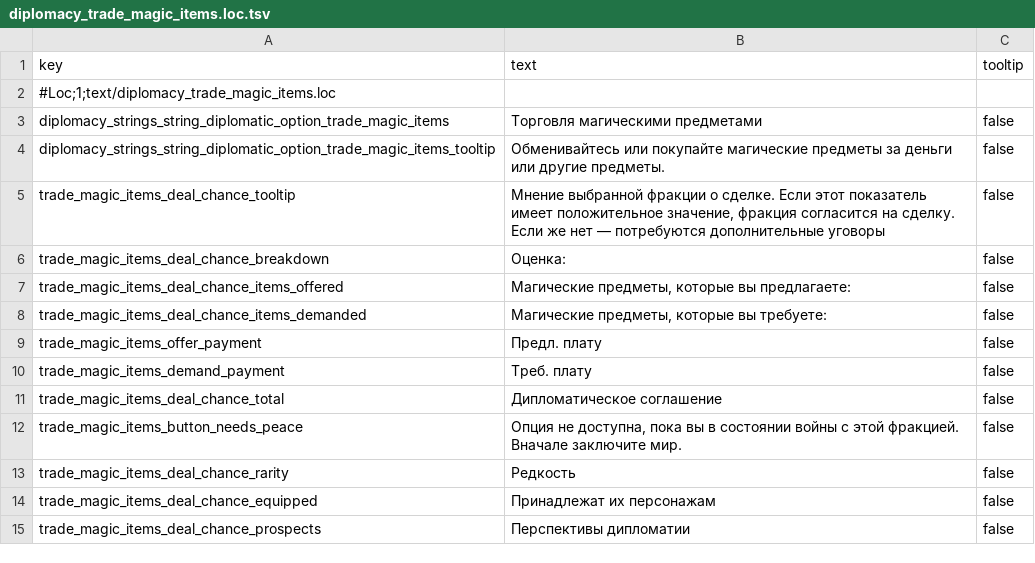
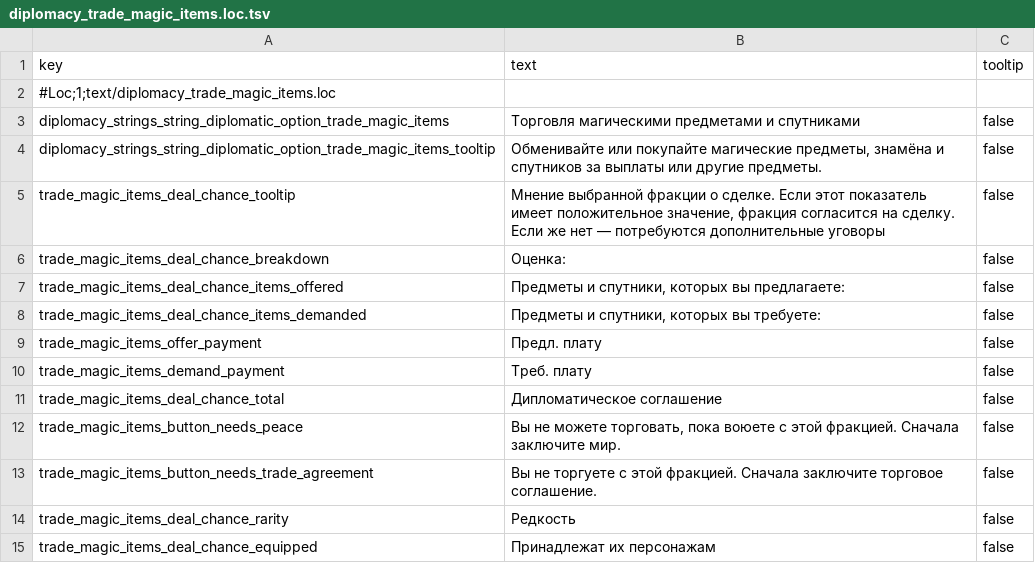
Before and after one commit to MikhailBogomolov/wh3_diplomacy_trade_magic_items, a TSV file: Diplomacy_Trade_Magic_Items_ru_packfile/text/diplomacy_trade_magic_items.loc.tsv, drawn as a sheet; only a part is shown; the shorter side is filled out with more unchanged rows; the diff covers the shown part only.

```diff
--- a/Diplomacy_Trade_Magic_Items_ru_packfile/text/diplomacy_trade_magic_items.loc.tsv
+++ b/Diplomacy_Trade_Magic_Items_ru_packfile/text/diplomacy_trade_magic_items.loc.tsv
@@ -2,8 +2,8 @@ key	text	tooltip
 #Loc;1;text/diplomacy_trade_magic_items.loc		
-diplomacy_strings_string_diplomatic_option_trade_magic_items	Торговля магическими предметами	false
-diplomacy_strings_string_diplomatic_option_trade_magic_items_tooltip	Обменивайтесь или покупайте магические предметы за деньги или другие предметы.	false
+diplomacy_strings_string_diplomatic_option_trade_magic_items	Торговля магическими предметами и спутниками	false
+diplomacy_strings_string_diplomatic_option_trade_magic_items_tooltip	Обменивайте или покупайте магические предметы, знамёна и спутников за выплаты или другие предметы.	false
 trade_magic_items_deal_chance_tooltip	Мнение выбранной фракции о сделке. Если этот показатель имеет положительное значение, фракция согласится на сделку. Если же нет — потребуются дополнительные уговоры	false
 trade_magic_items_deal_chance_breakdown	Оценка:	false
-trade_magic_items_deal_chance_items_offered	Магические предметы, которые вы предлагаете:	false
-trade_magic_items_deal_chance_items_demanded	Магические предметы, которые вы требуете:	false
+trade_magic_items_deal_chance_items_offered	Предметы и спутники, которых вы предлагаете:	false
+trade_magic_items_deal_chance_items_demanded	Предметы и спутники, которых вы требуете:	false
 trade_magic_items_offer_payment	Предл. плату	false
@@ -11,3 +11,4 @@ trade_magic_items_demand_payment	Треб. плату	false
 trade_magic_items_deal_chance_total	Дипломатическое соглашение	false
-trade_magic_items_button_needs_peace	Опция не доступна, пока вы в состоянии войны с этой фракцией. Вначале заключите мир.	false
+trade_magic_items_button_needs_peace	Вы не можете торговать, пока воюете с этой фракцией. Сначала заключите мир.	false
+trade_magic_items_button_needs_trade_agreement	Вы не торгуете с этой фракцией. Сначала заключите торговое соглашение.	false
 trade_magic_items_deal_chance_rarity	Редкость	false
```
Also changed, not shown: 11 edited cells elsewhere in this file, Diplomacy_Trade_Magic_Items_packfile/text/diplomacy_trade_magic_items.loc.tsv, 15 other files.
